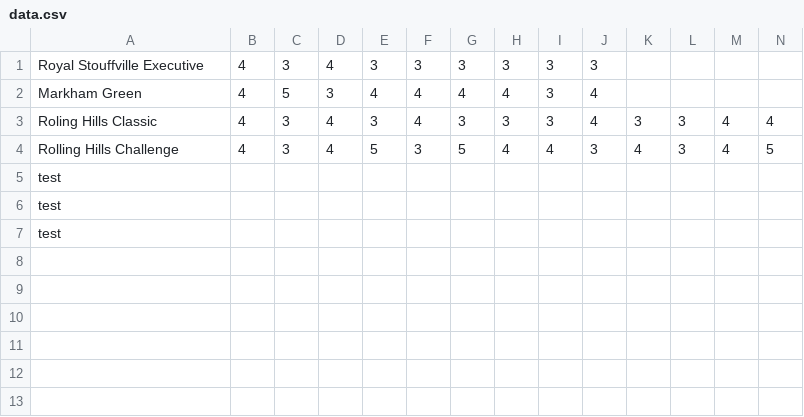
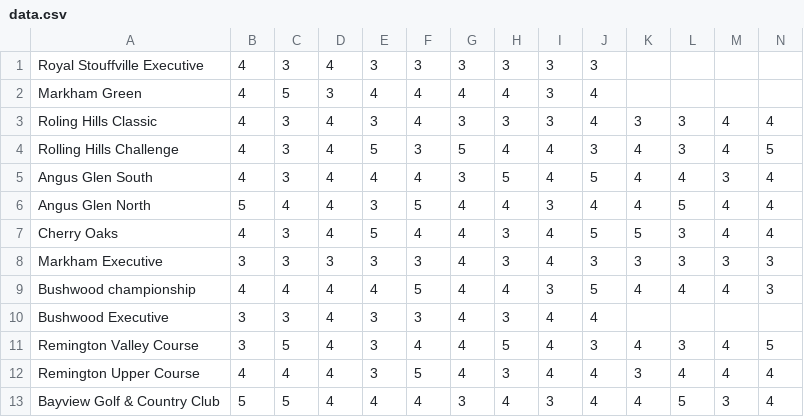
Before and after one commit to jenusany/3putt, a CSV file: data.csv, drawn as a sheet; only a part is shown; removed rows and columns are numbered as before the commit, all else as after; rows hold the shown columns only; the diff names each change by its address in the sheet, - before the commit and + after, or states it on an @@ line.

```diff
--- a/data.csv
+++ b/data.csv
-row 5: test
-row 6: test
-row 7: test
+row 5: Angus Glen South | 4 | 3 | 4 | 4 | 4 | 3 | 5 | 4 | 5 | 4 | 4 | 3 | 4
+row 6: Angus Glen North | 5 | 4 | 4 | 3 | 5 | 4 | 4 | 3 | 4 | 4 | 5 | 4 | 4
+row 7: Cherry Oaks | 4 | 3 | 4 | 5 | 4 | 4 | 3 | 4 | 5 | 5 | 3 | 4 | 4
+row 8: Markham Executive | 3 | 3 | 3 | 3 | 3 | 4 | 3 | 4 | 3 | 3 | 3 | 3 | 3
+row 9: Bushwood championship | 4 | 4 | 4 | 4 | 5 | 4 | 4 | 3 | 5 | 4 | 4 | 4 | 3
+row 10: Bushwood Executive | 3 | 3 | 4 | 3 | 3 | 4 | 3 | 4 | 4
+row 11: Remington Valley Course | 3 | 5 | 4 | 3 | 4 | 4 | 5 | 4 | 3 | 4 | 3 | 4 | 5
+row 12: Remington Upper Course | 4 | 4 | 4 | 3 | 5 | 4 | 3 | 4 | 4 | 3 | 4 | 4 | 4
+row 13: Bayview Golf & Country Club | 5 | 5 | 4 | 4 | 4 | 3 | 4 | 3 | 4 | 4 | 5 | 3 | 4
```
Also changed, not shown: 3 other files.
